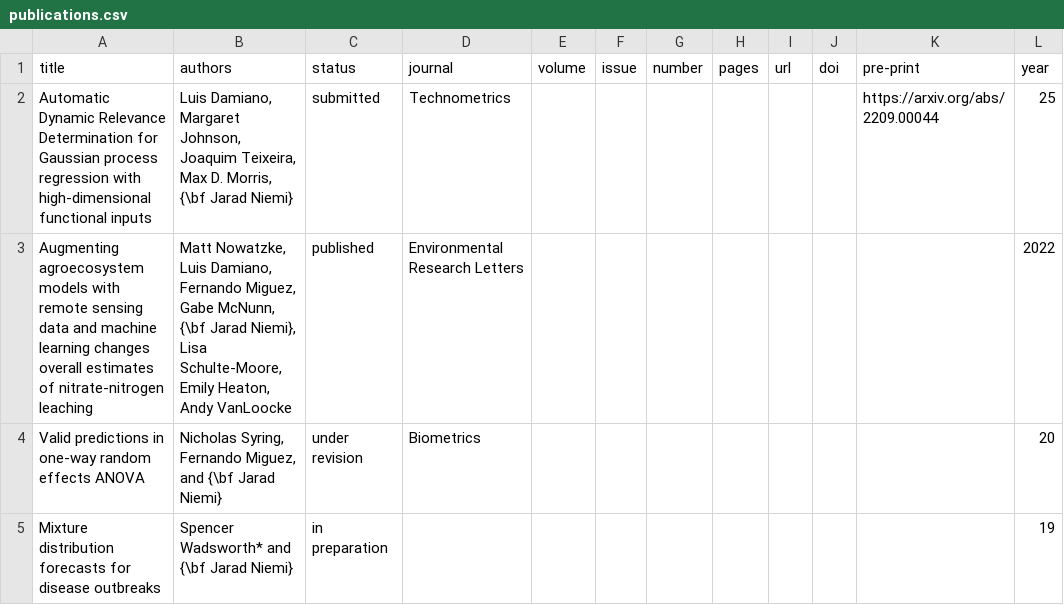
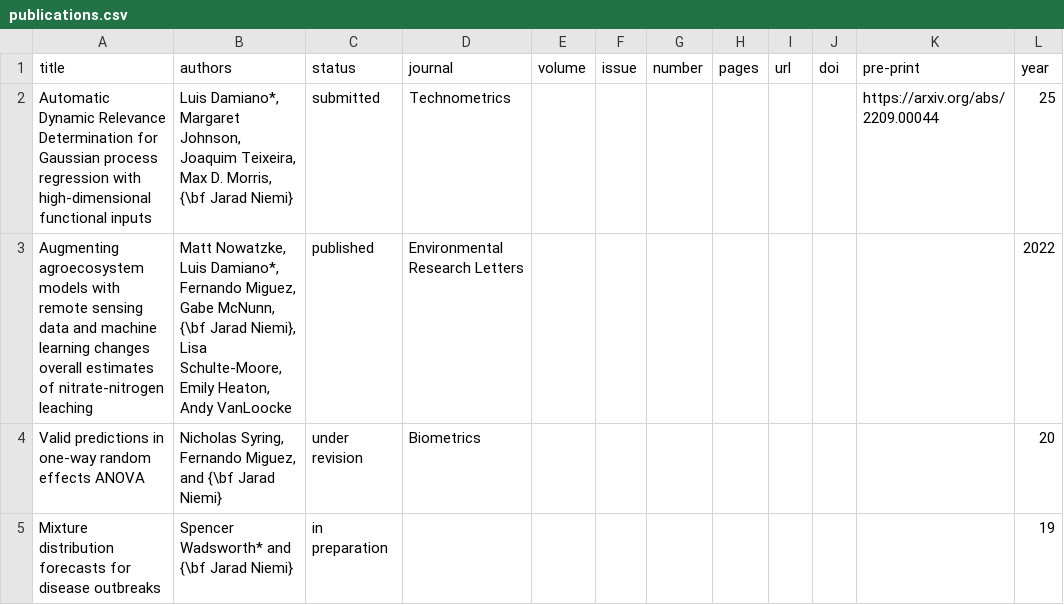
Before and after one commit to jarad/cv, a CSV file: publications.csv, drawn as a sheet; only a part is shown; the diff names each change by its address in the sheet, - before the commit and + after, or states it on an @@ line.

Commit message:
Add * for Luis

```diff
--- a/publications.csv
+++ b/publications.csv
-B2 (authors): Luis Damiano, Margaret Johnson,…
+B2 (authors): Luis Damiano*, Margaret Johnson,…
-B3 (authors): …Nowatzke, Luis Damiano, Fernando Miguez,…
+B3 (authors): …Nowatzke, Luis Damiano*, Fernando Miguez,…
```
